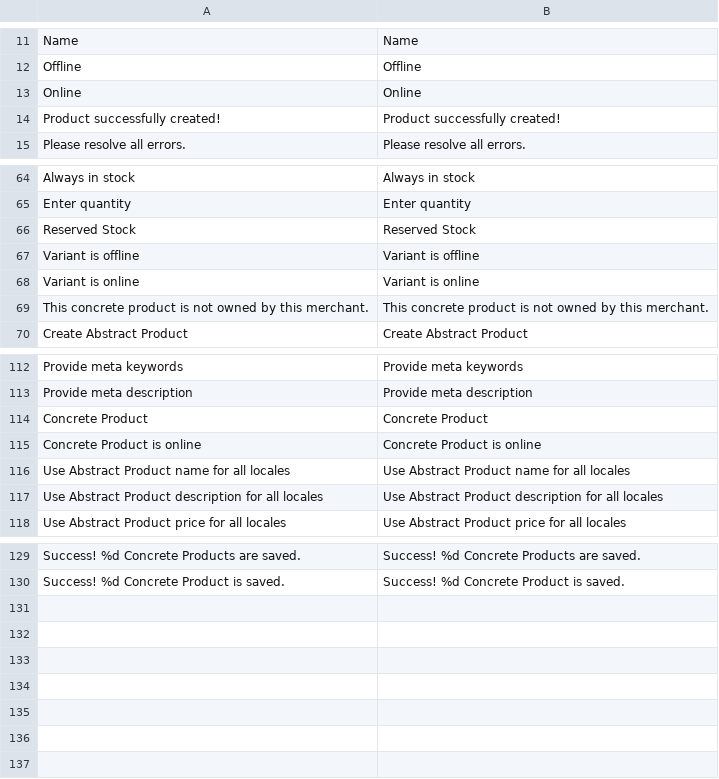
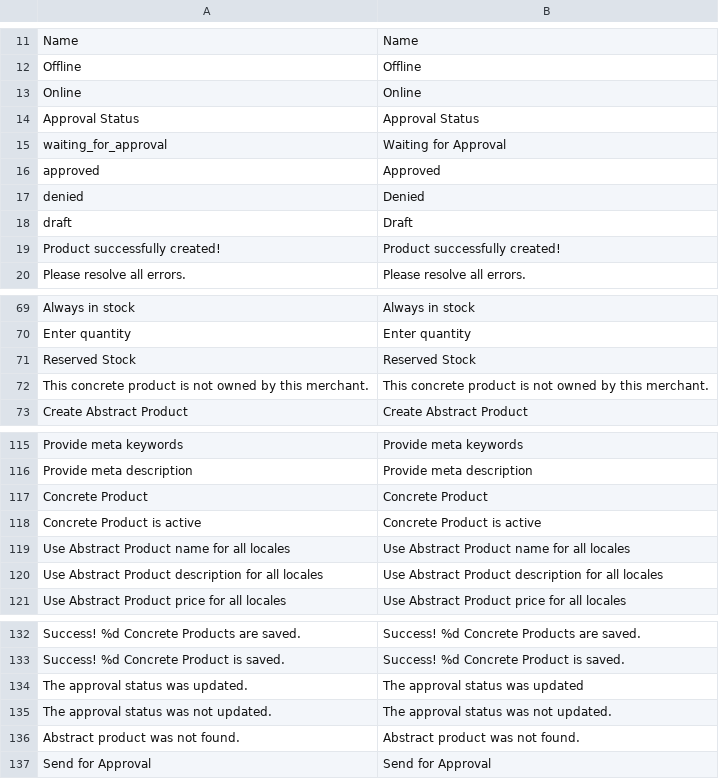
Before and after one commit to spryker/product-merchant-portal-gui, a CSV file: data/translation/Zed/en_US.csv, drawn as a sheet; only a part is shown, gaps mark what is left out; removed rows and columns are numbered as before the commit, all else as after; the diff names each change by its address in the sheet, - before the commit and + after, or states it on an @@ line.

```diff
--- a/data/translation/Zed/en_US.csv
+++ b/data/translation/Zed/en_US.csv
+row 14: Approval Status | Approval Status
+row 15: waiting_for_approval | Waiting for Approval
+row 16: approved | Approved
+row 17: denied | Denied
+row 18: draft | Draft
-row 67: Variant is offline | Variant is offline
-row 68: Variant is online | Variant is online
-A118: Concrete Product is online
+A118: Concrete Product is active
-B118: Concrete Product is online
+B118: Concrete Product is active
+row 134: The approval status was updated. | The approval status was updated
+row 135: The approval status was not updated. | The approval status was not updated.
+row 136: Abstract product was not found. | Abstract product was not found.
+row 137: Send for Approval | Send for Approval
```
Also changed, not shown: data/translation/Zed/de_DE.csv, 27 other files.
